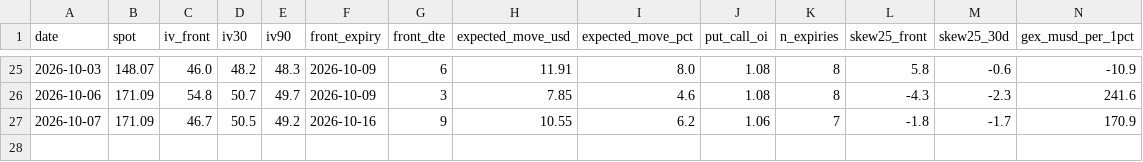
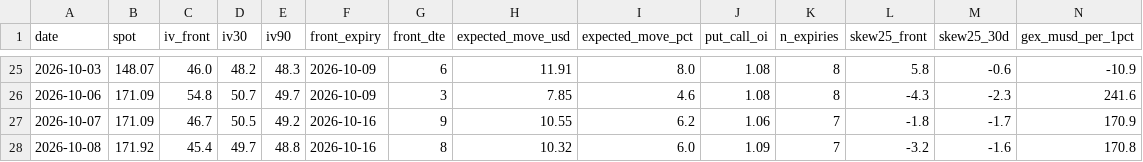
Before and after one commit to dataphilth/spcx-console, a CSV file: data/iv_history.csv, drawn as a sheet; only a part is shown, gaps mark what is left out; rows hold the shown columns only; the diff names each change by its address in the sheet, - before the commit and + after, or states it on an @@ line.

```diff
--- a/data/iv_history.csv
+++ b/data/iv_history.csv
+row 28: 2026-10-08 | 171.92 | 45.4 | 49.7 | 48.8 | 2026-10-16 | 8 | 10.32 | 6.0 | 1.09 | 7 | -3.2 | -1.6 | 170.8
```
Also changed, not shown: data/prices.csv, data/tape_history.csv, 4 other files.
